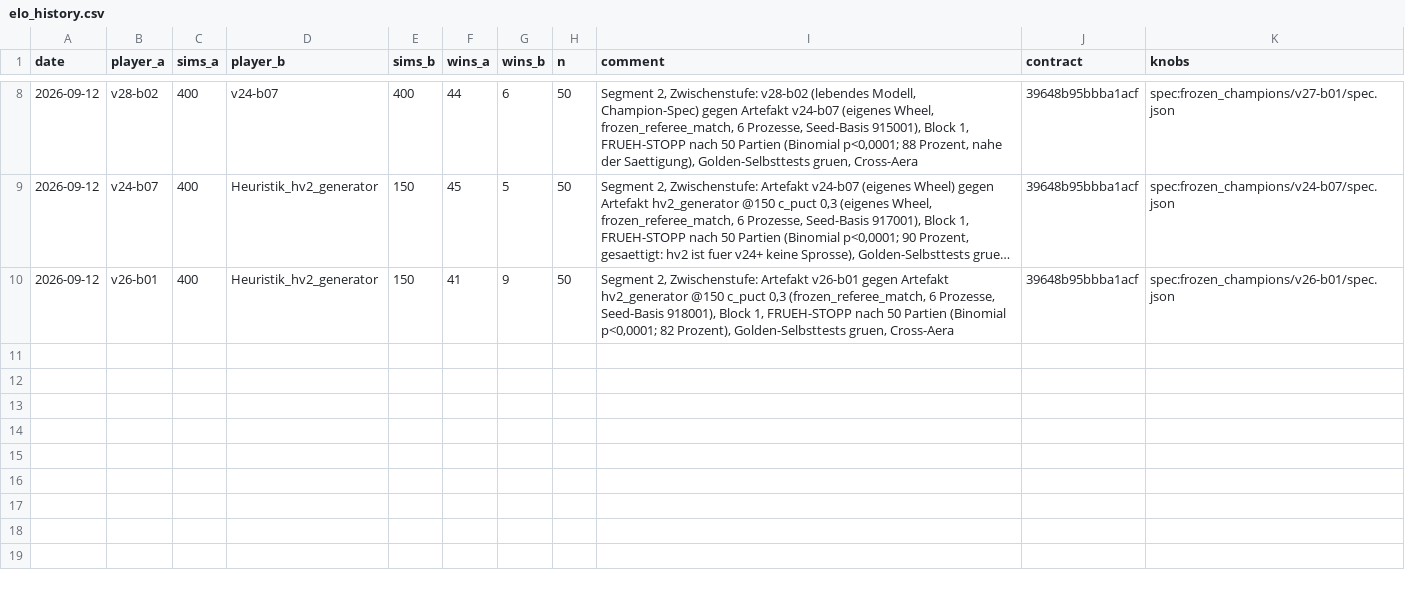
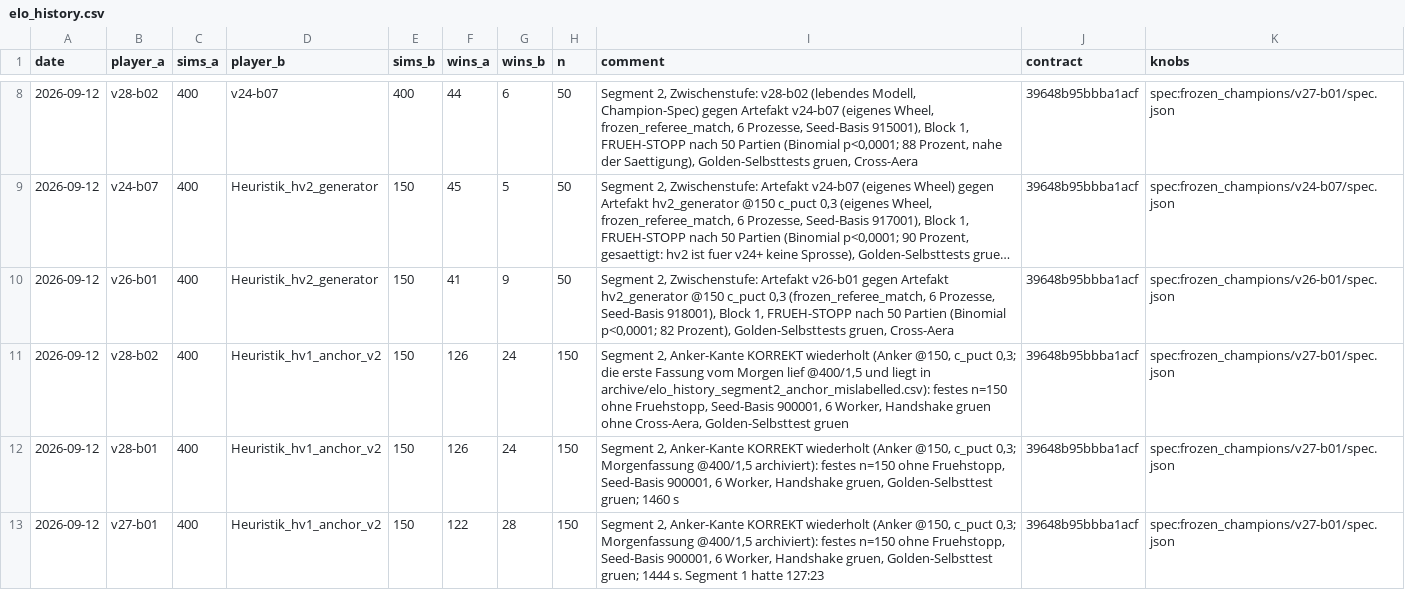
Before and after one commit to artfox1985/mosaic-AI, a CSV file: evaluations/elo_history.csv, drawn as a sheet; only a part is shown, gaps mark what is left out; long unchanged cells end in ….

```diff
--- a/evaluations/elo_history.csv
+++ b/evaluations/elo_history.csv
@@ -10 +10,4 @@ date,player_a,sims_a,player_b,sims_b,wins_a,wins_b,n,comment,contract,knobs
 2026-09-12,v26-b01,400,Heuristik_hv2_generator,150,41,9,50,"Segment 2, Zwischenstufe: Artefakt v26-b01 gegen Artefakt hv2_generator @150 c_puct 0,3 (frozen_referee_match, 6 Prozesse, Seed-Basis 918001), Block 1, FRUEH-STOPP nach 50 Partien (Binomial p<0,0001; 82 Prozent), Golden-Selbsttests gruen, Cross-Aera",39648b95bbba1acf,spec:frozen_champions/v26-b01/spec.json
+2026-09-12,v28-b02,400,Heuristik_hv1_anchor_v2,150,126,24,150,"Segment 2, Anker-Kante KORREKT wiederholt (Anker @150, c_puct 0,3; die erste Fassung vom Morgen lief @400/1,5 und liegt in archive/elo_history_segment2_anchor_mislabelled.csv): festes n=150 ohne Fruehstopp, Seed-Basis 900001, 6 Worker, Handshake gruen ohne Cross-Aera, Golden-Selbsttest gruen",39648b95bbba1acf,spec:frozen_champions/v27-b01/spec.json
+2026-09-12,v28-b01,400,Heuristik_hv1_anchor_v2,150,126,24,150,"Segment 2, Anker-Kante KORREKT wiederholt (Anker @150, c_puct 0,3; Morgenfassung @400/1,5 archiviert): festes n=150 ohne Fruehstopp, Seed-Basis 900001, 6 Worker, Handshake gruen, Golden-Selbsttest gruen; 1460 s",39648b95bbba1acf,spec:frozen_champions/v27-b01/spec.json
+2026-09-12,v27-b01,400,Heuristik_hv1_anchor_v2,150,122,28,150,"Segment 2, Anker-Kante KORREKT wiederholt (Anker @150, c_puct 0,3; Morgenfassung @400/1,5 archiviert): festes n=150 ohne Fruehstopp, Seed-Basis 900001, 6 Worker, Handshake gruen, Golden-Selbsttest gruen; 1444 s. Segment 1 hatte 127:23",39648b95bbba1acf,spec:frozen_champions/v27-b01/spec.json
```
Also changed, not shown: 1 other file.
